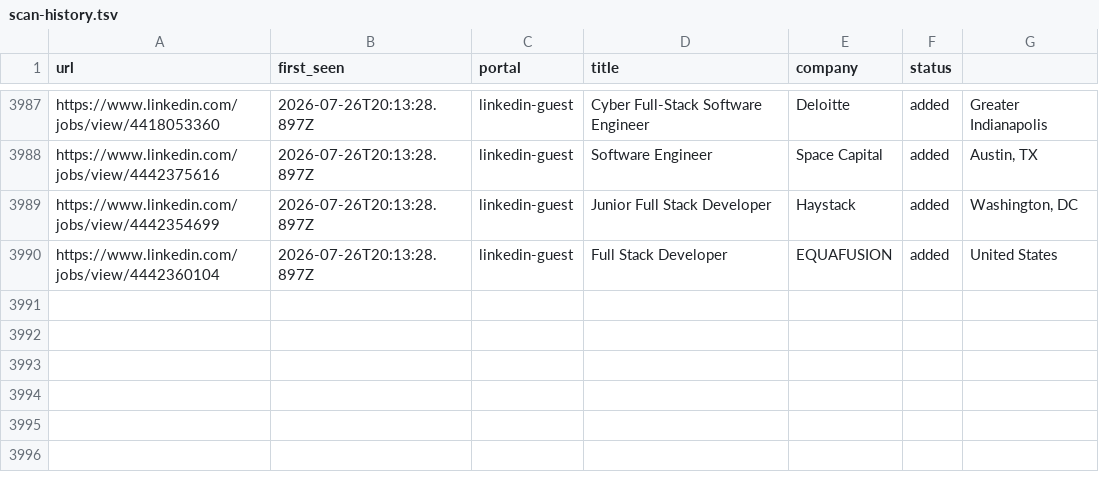
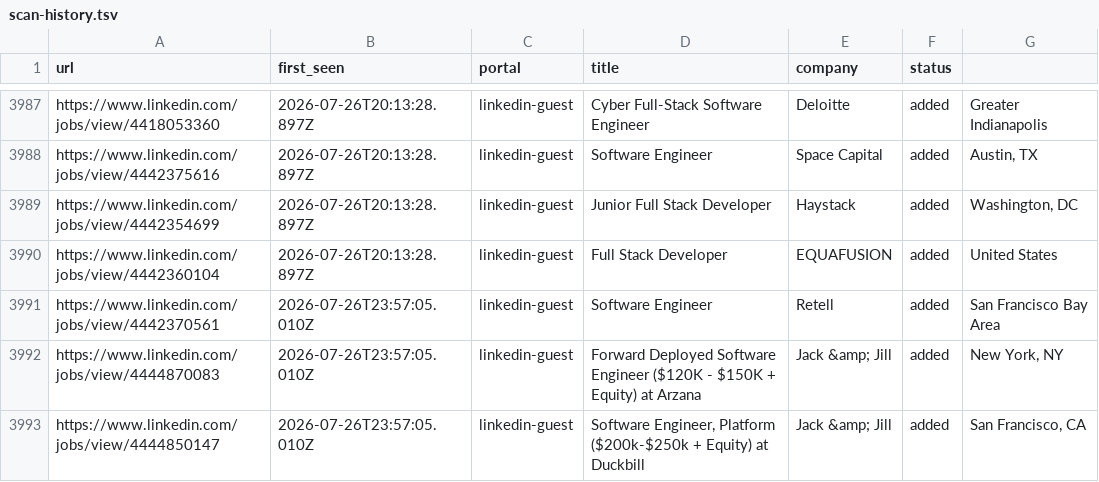
Before and after one commit to Kapo1123/career-ops, a TSV file: data/scan-history.tsv, drawn as a sheet; only a part is shown, gaps mark what is left out; the diff names each change by its address in the sheet, - before the commit and + after, or states it on an @@ line.

```diff
--- a/data/scan-history.tsv
+++ b/data/scan-history.tsv
+row 3991: https://www.linkedin.com/jobs/view/4442370561 | 2026-07-26T23:57:05.010Z | linkedin-guest | Software Engineer | Retell | added | San Francisco Bay Area
+row 3992: https://www.linkedin.com/jobs/view/4444870083 | 2026-07-26T23:57:05.010Z | linkedin-guest | Forward Deployed Software Engineer ($120K - $150K + Equity) at Arzana | Jack &amp; Jill | added | New York, NY
+row 3993: https://www.linkedin.com/jobs/view/4444850147 | 2026-07-26T23:57:05.010Z | linkedin-guest | Software Engineer, Platform ($200k-$250k + Equity) at Duckbill | Jack &amp; Jill | added | San Francisco, CA
```
Also changed, not shown: 1 other file.
